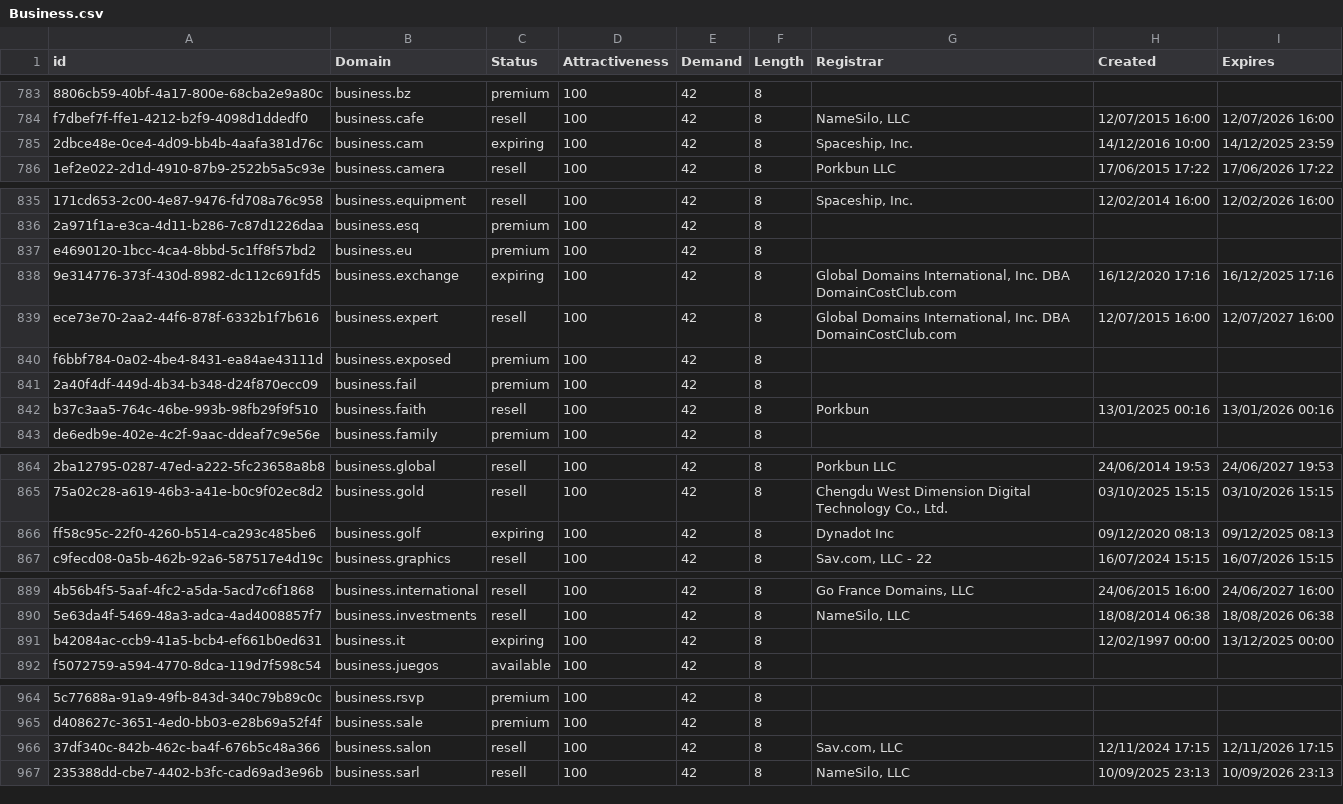
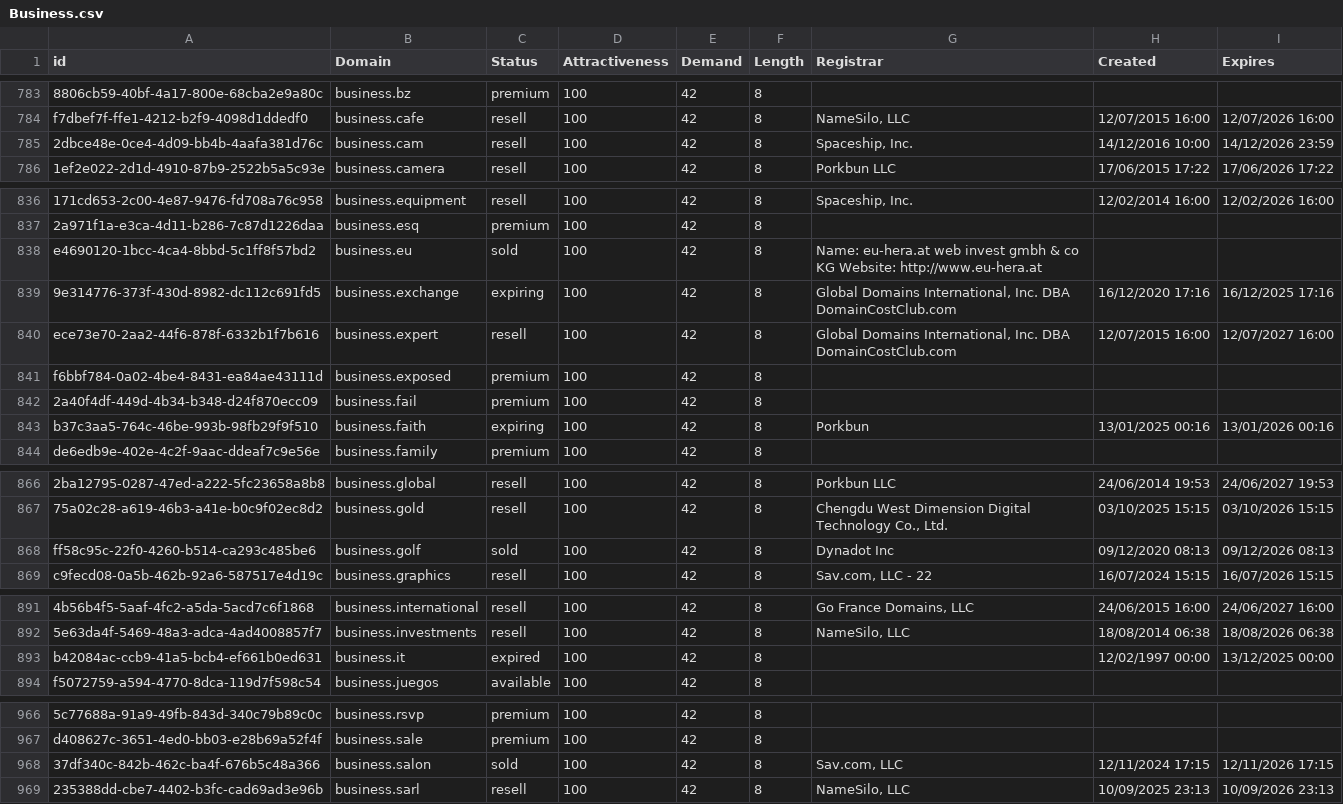
Before and after one commit to UniqueDomains/business-oneword-domains, a CSV file: Business.csv, drawn as a sheet; only a part is shown, gaps mark what is left out; addresses are those after the commit; the diff covers the shown part only; the diff names each change by its address in the sheet, - before the commit and + after, or states it on an @@ line.

```diff
--- a/Business.csv
+++ b/Business.csv
-C785 (Status): expiring
+C785 (Status): resell
-I785 (Expires): 14/12/2025 23:59
+I785 (Expires): 14/12/2026 23:59
-C838 (Status): premium
+C838 (Status): sold
-G838 (Registrar): (empty)
+G838 (Registrar): Name: eu-hera.at web invest gmbh & co KG Website: http://www.eu-hera.at
-C843 (Status): resell
+C843 (Status): expiring
-C868 (Status): expiring
+C868 (Status): sold
-I868 (Expires): 09/12/2025 08:13
+I868 (Expires): 09/12/2026 08:13
-C893 (Status): expiring
+C893 (Status): expired
-C968 (Status): resell
+C968 (Status): sold
```
Also changed, not shown: 2 added rows, 2 removed rows and 10 edited cells elsewhere in this file, 2 other files.
